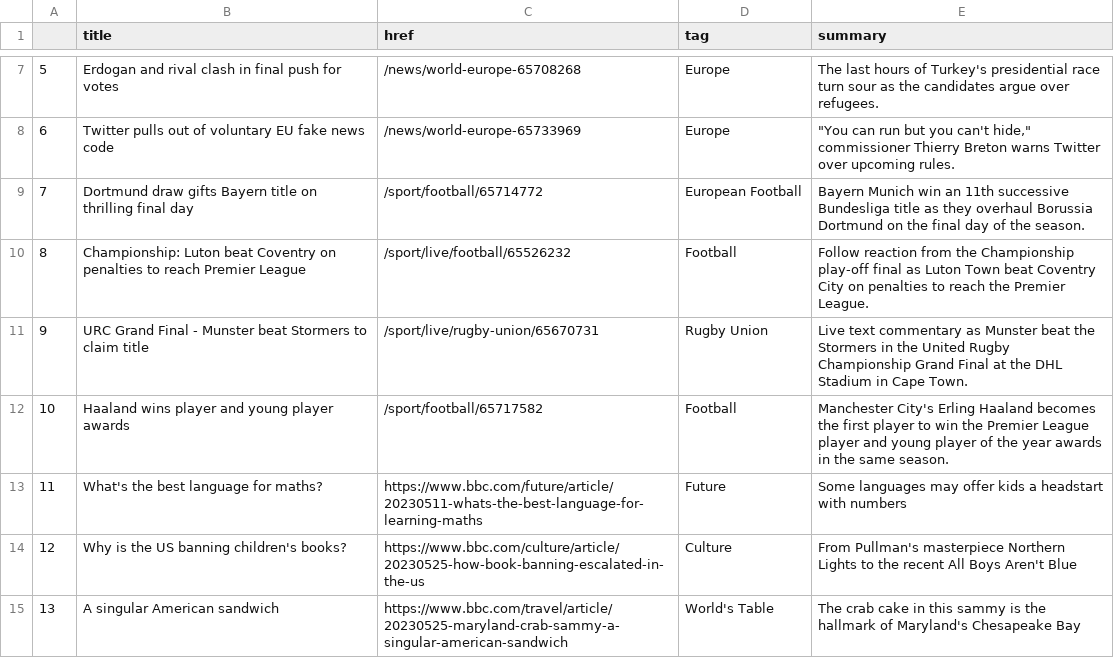
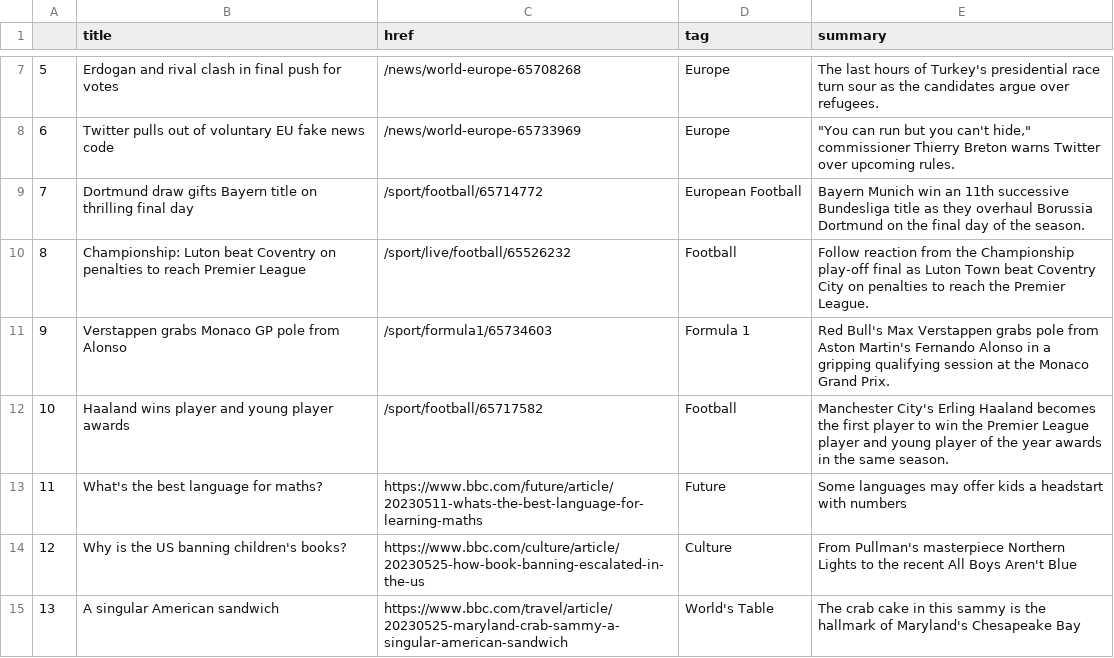
Before and after one commit to jjs021/auto_scraper, a CSV file: bbc-headlines.csv, drawn as a sheet; only a part is shown, gaps mark what is left out.

```diff
--- a/bbc-headlines.csv
+++ b/bbc-headlines.csv
@@ -10,3 +10,3 @@
 8,Championship: Luton beat Coventry on penalties to reach Premier League,/sport/live/football/65526232,Football,Follow reaction from the Championship play-off final as Luton Town beat Coventry City on penalties to reach the Premier League.
-9,URC Grand Final - Munster beat Stormers to claim title,/sport/live/rugby-union/65670731,Rugby Union,Live text commentary as Munster beat the Stormers in the United Rugby Championship Grand Final at the DHL Stadium in Cape Town.
+9,Verstappen grabs Monaco GP pole from Alonso,/sport/formula1/65734603,Formula 1,Red Bull's Max Verstappen grabs pole from Aston Martin's Fernando Alonso in a gripping qualifying session at the Monaco Grand Prix.
 10,Haaland wins player and young player awards,/sport/football/65717582,Football,Manchester City's Erling Haaland becomes the first player to win the Premier League player and young player of the year awards in the same season.
```
